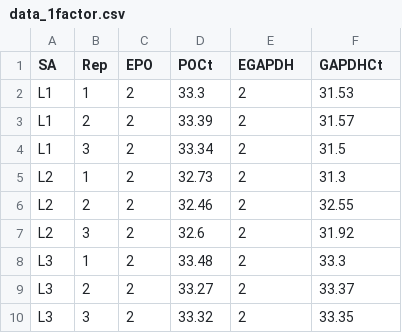
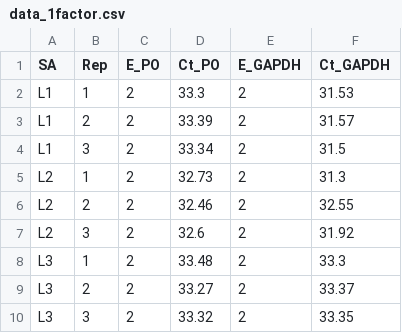
Before and after one commit to cran/rtpcr, a CSV file: inst/extdata/data_1factor.csv, drawn as a sheet.

```diff
--- a/inst/extdata/data_1factor.csv
+++ b/inst/extdata/data_1factor.csv
@@ -1,2 +1,2 @@
-SA,Rep,EPO,POCt,EGAPDH,GAPDHCt
+SA,Rep,E_PO,Ct_PO,E_GAPDH,Ct_GAPDH
 L1,1,2,33.3,2,31.53
```
Also changed, not shown: inst/extdata/Lee_etal2020qPCR.csv, inst/extdata/data_2factor.csv, 29 other files.
